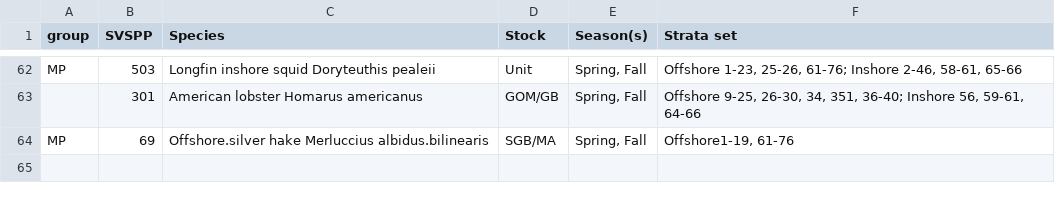
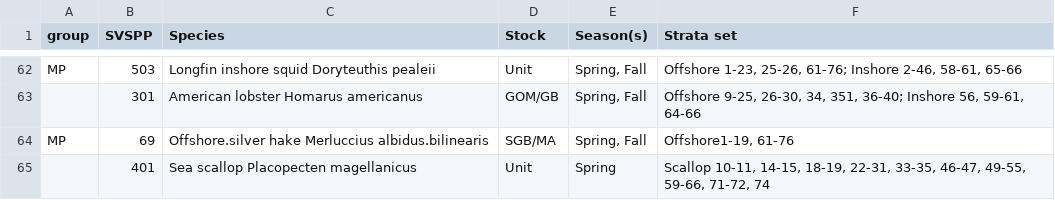
Before and after one commit to NOAA-EDAB/ECSA, a CSV file: data-raw/stocks-strata_10042018.csv, drawn as a sheet; only a part is shown, gaps mark what is left out.

```diff
--- a/data-raw/stocks-strata_10042018.csv
+++ b/data-raw/stocks-strata_10042018.csv
@@ -64 +64,2 @@ MP,503,Longfin inshore squid              Doryteuthis pealeii,Unit,"Spring, Fall
 MP,69,Offshore.silver hake           Merluccius albidus.bilinearis,SGB/MA,"Spring, Fall","Offshore1-19, 61-76"
+,401,Sea scallop              Placopecten magellanicus,Unit,Spring,"Scallop 10-11, 14-15, 18-19, 22-31, 33-35, 46-47, 49-55, 59-66, 71-72, 74"
```
Also changed, not shown: data/stock_data/stock_list.csv, 1 other file.
